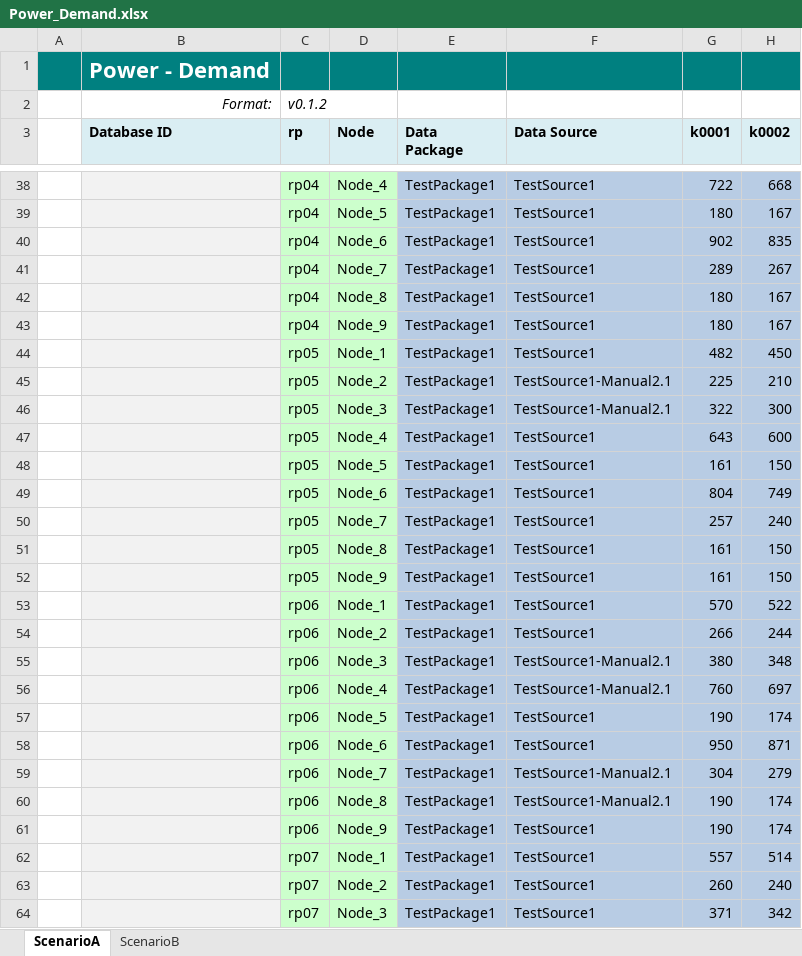
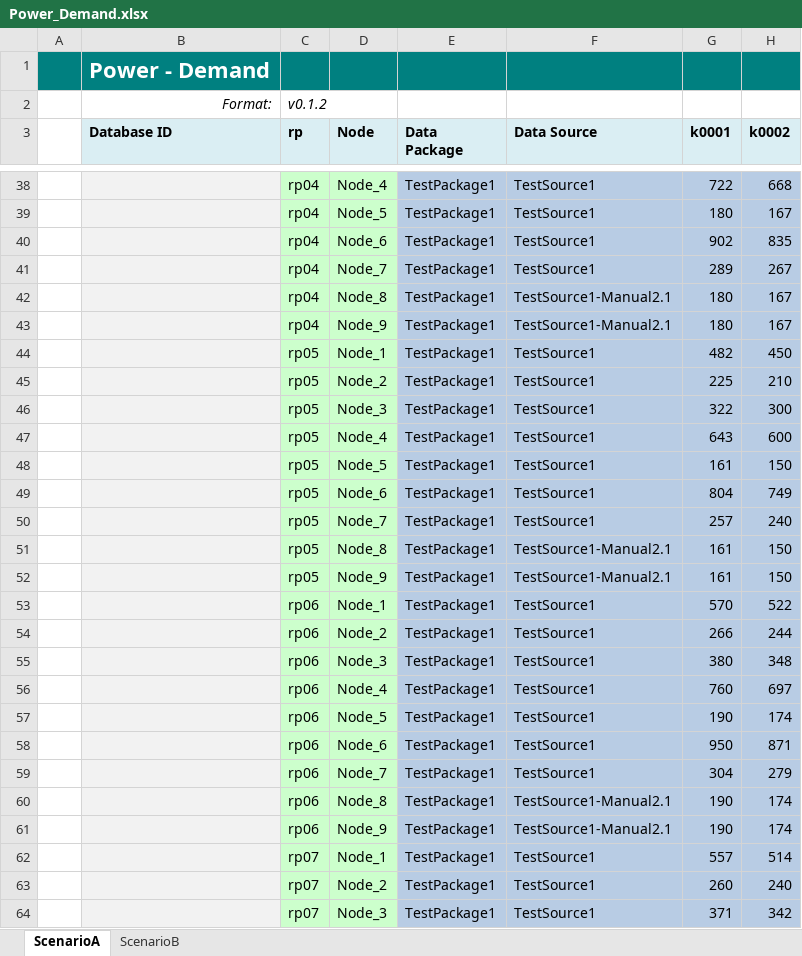
Before and after one commit to IEE-TUGraz/InOutModule, an Excel workbook: data/example/Power_Demand.xlsx, sheet ScenarioA, drawn as a sheet; only a part is shown, gaps mark what is left out; values as stored, in another font and other column widths than the file's, no borders; the diff covers the shown part only; the diff names each change by its address in the sheet, - before the commit and + after, or states it on an @@ line.

Commit message:
Fix data source incongruence in power demand

```diff
--- a/data/example/Power_Demand.xlsx (sheet ScenarioA)
+++ b/data/example/Power_Demand.xlsx (sheet ScenarioA)
-F42:F43 (Data Source): TestSource1
+F42:F43 (Data Source): TestSource1-Manual2.1
-F45:F46 (Data Source): TestSource1-Manual2.1
+F45:F46 (Data Source): TestSource1
-F51:F52 (Data Source): TestSource1
+F51:F52 (Data Source): TestSource1-Manual2.1
-F55:F56 (Data Source): TestSource1-Manual2.1
+F55:F56 (Data Source): TestSource1
-F59 (Data Source): TestSource1-Manual2.1
+F59 (Data Source): TestSource1
-F61 (Data Source): TestSource1
+F61 (Data Source): TestSource1-Manual2.1
```
Also changed, not shown: 6 edited cells elsewhere in this sheet, sheet ScenarioB.
